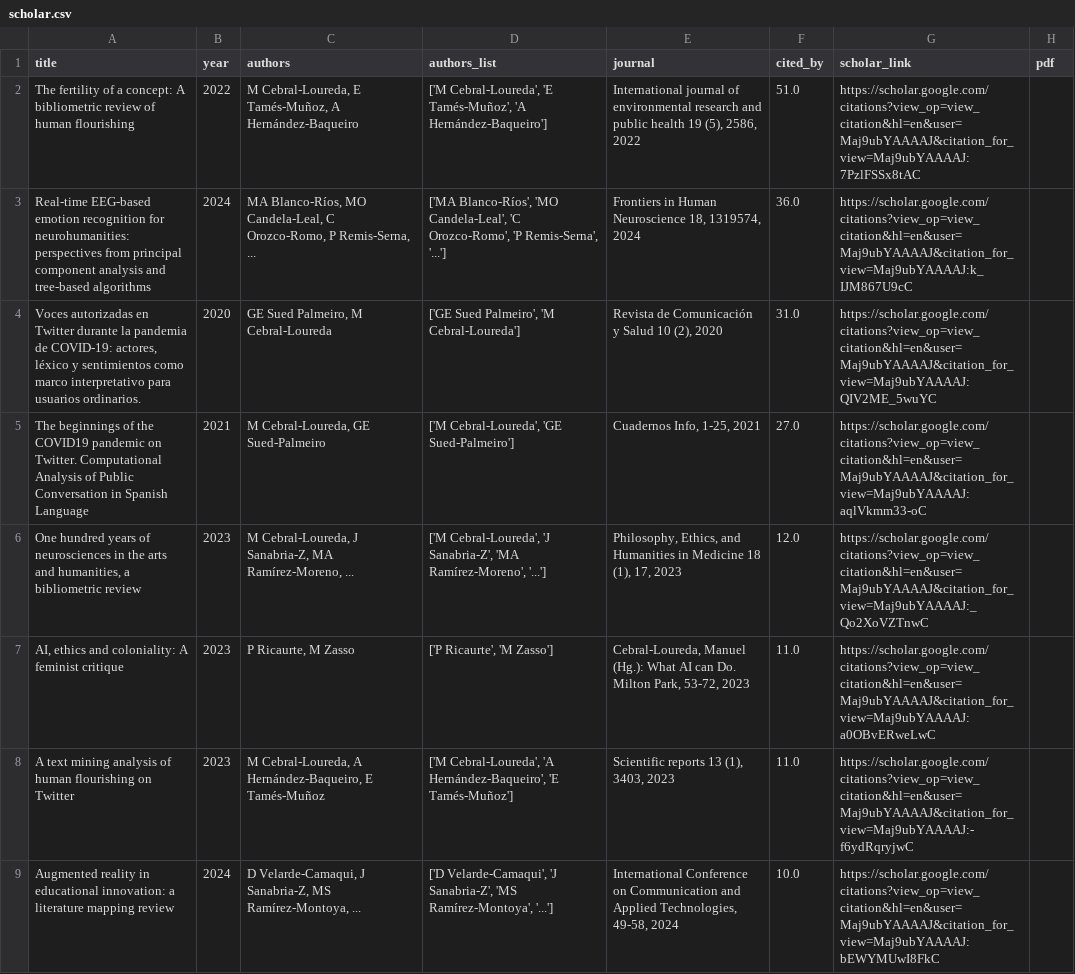
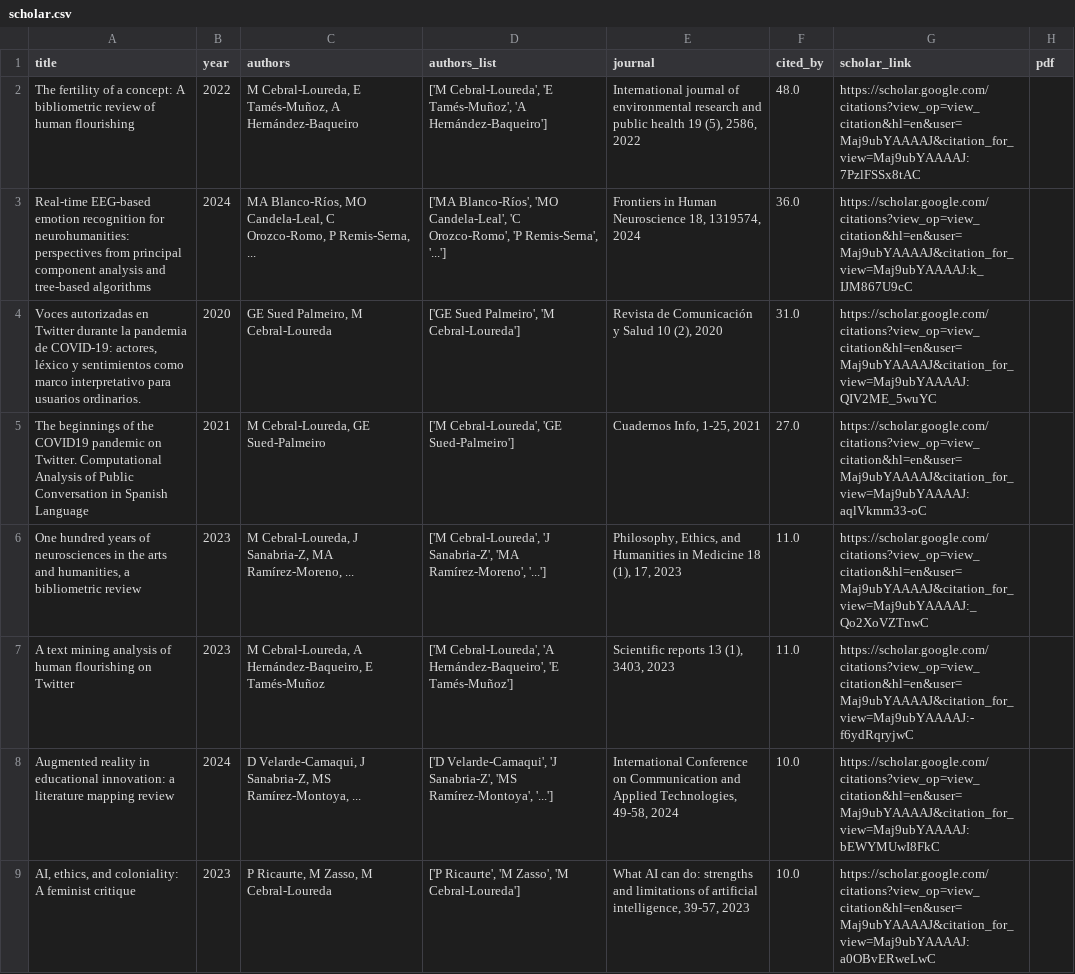
Before and after one commit to mancebral/personalWebsite, a CSV file: scholar.csv, drawn as a sheet; only a part is shown; the diff covers the shown part only.

```diff
--- a/scholar.csv
+++ b/scholar.csv
@@ -1,3 +1,3 @@
 title,year,authors,authors_list,journal,cited_by,scholar_link,pdf
-The fertility of a concept: A bibliometric review of human flourishing,2022,"M Cebral-Loureda, E Tamés-Muñoz, A Hernández-Baqueiro","['M Cebral-Loureda', 'E Tamés-Muñoz', 'A Hernández-Baqueiro']","International journal of environmental research and public health 19 (5), 2586, 2022",51.0,https://scholar.google.com/citations?view_op=view_citation&hl=en&user=Maj9ubYAAAAJ&citation_for_view=Maj9ubYAAAAJ:7PzlFSSx8tAC,
+The fertility of a concept: A bibliometric review of human flourishing,2022,"M Cebral-Loureda, E Tamés-Muñoz, A Hernández-Baqueiro","['M Cebral-Loureda', 'E Tamés-Muñoz', 'A Hernández-Baqueiro']","International journal of environmental research and public health 19 (5), 2586, 2022",48.0,https://scholar.google.com/citations?view_op=view_citation&hl=en&user=Maj9ubYAAAAJ&citation_for_view=Maj9ubYAAAAJ:7PzlFSSx8tAC,
 Real-time EEG-based emotion recognition for neurohumanities: perspectives from principal component analysis and tree-based algorithms,2024,"MA Blanco-Ríos, MO Candela-Leal, C Orozco-Romo, P Remis-Serna, ...","['MA Blanco-Ríos', 'MO Candela-Leal', 'C Orozco-Romo', 'P Remis-Serna', '...']","Frontiers in Human Neuroscience 18, 1319574, 2024",36.0,https://scholar.google.com/citations?view_op=view_citation&hl=en&user=Maj9ubYAAAAJ&citation_for_view=Maj9ubYAAAAJ:k_IJM867U9cC,
@@ -5,5 +5,5 @@ Real-time EEG-based emotion recognition for neurohumanities: perspectives from p
 The beginnings of the COVID19 pandemic on Twitter. Computational Analysis of Public Conversation in Spanish Language,2021,"M Cebral-Loureda, GE Sued-Palmeiro","['M Cebral-Loureda', 'GE Sued-Palmeiro']","Cuadernos Info, 1-25, 2021",27.0,https://scholar.google.com/citations?view_op=view_citation&hl=en&user=Maj9ubYAAAAJ&citation_for_view=Maj9ubYAAAAJ:aqlVkmm33-oC,
-"One hundred years of neurosciences in the arts and humanities, a bibliometric review",2023,"M Cebral-Loureda, J Sanabria-Z, MA Ramírez-Moreno, ...","['M Cebral-Loureda', 'J Sanabria-Z', 'MA Ramírez-Moreno', '...']","Philosophy, Ethics, and Humanities in Medicine 18 (1), 17, 2023",12.0,https://scholar.google.com/citations?view_op=view_citation&hl=en&user=Maj9ubYAAAAJ&citation_for_view=Maj9ubYAAAAJ:_Qo2XoVZTnwC,
-"AI, ethics and coloniality: A feminist critique",2023,"P Ricaurte, M Zasso","['P Ricaurte', 'M Zasso']","Cebral-Loureda, Manuel (Hg.): What AI can Do. Milton Park, 53-72, 2023",11.0,https://scholar.google.com/citations?view_op=view_citation&hl=en&user=Maj9ubYAAAAJ&citation_for_view=Maj9ubYAAAAJ:a0OBvERweLwC,
+"One hundred years of neurosciences in the arts and humanities, a bibliometric review",2023,"M Cebral-Loureda, J Sanabria-Z, MA Ramírez-Moreno, ...","['M Cebral-Loureda', 'J Sanabria-Z', 'MA Ramírez-Moreno', '...']","Philosophy, Ethics, and Humanities in Medicine 18 (1), 17, 2023",11.0,https://scholar.google.com/citations?view_op=view_citation&hl=en&user=Maj9ubYAAAAJ&citation_for_view=Maj9ubYAAAAJ:_Qo2XoVZTnwC,
 A text mining analysis of human flourishing on Twitter,2023,"M Cebral-Loureda, A Hernández-Baqueiro, E Tamés-Muñoz","['M Cebral-Loureda', 'A Hernández-Baqueiro', 'E Tamés-Muñoz']","Scientific reports 13 (1), 3403, 2023",11.0,https://scholar.google.com/citations?view_op=view_citation&hl=en&user=Maj9ubYAAAAJ&citation_for_view=Maj9ubYAAAAJ:-f6ydRqryjwC,
 Augmented reality in educational innovation: a literature mapping review,2024,"D Velarde-Camaqui, J Sanabria-Z, MS Ramírez-Montoya, ...","['D Velarde-Camaqui', 'J Sanabria-Z', 'MS Ramírez-Montoya', '...']","International Conference on Communication and Applied Technologies, 49-58, 2024",10.0,https://scholar.google.com/citations?view_op=view_citation&hl=en&user=Maj9ubYAAAAJ&citation_for_view=Maj9ubYAAAAJ:bEWYMUwI8FkC,
+"AI, ethics, and coloniality: A feminist critique",2023,"P Ricaurte, M Zasso, M Cebral-Loureda","['P Ricaurte', 'M Zasso', 'M Cebral-Loureda']","What AI can do: strengths and limitations of artificial intelligence, 39-57, 2023",10.0,https://scholar.google.com/citations?view_op=view_citation&hl=en&user=Maj9ubYAAAAJ&citation_for_view=Maj9ubYAAAAJ:a0OBvERweLwC,
```
Also changed, not shown: 12 added rows, 8 removed rows and 11 edited cells elsewhere in this file, scholar_profile.csv, 2 other files.
